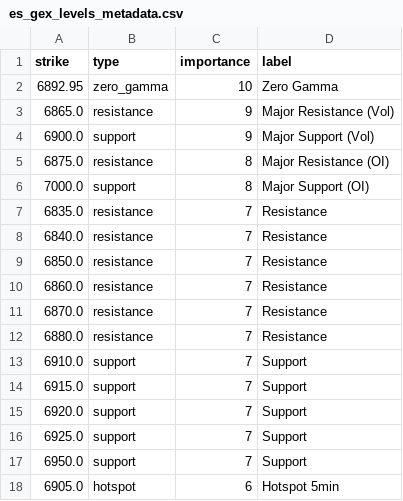
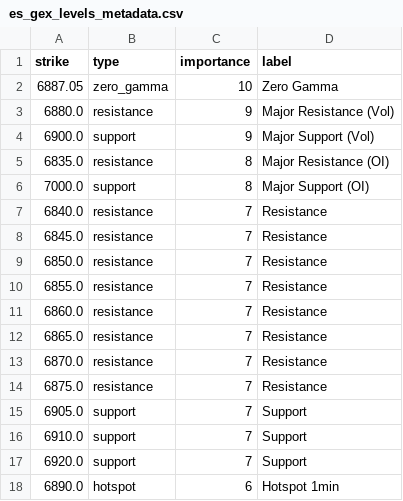
Before and after one commit to enzocosson/seed_enzocosson_gex, a CSV file: es_gex_levels_metadata.csv, drawn as a sheet.

```diff
--- a/es_gex_levels_metadata.csv
+++ b/es_gex_levels_metadata.csv
@@ -1,18 +1,18 @@
 strike,type,importance,label
-6892.95,zero_gamma,10,Zero Gamma
-6865.0,resistance,9,Major Resistance (Vol)
+6887.05,zero_gamma,10,Zero Gamma
+6880.0,resistance,9,Major Resistance (Vol)
 6900.0,support,9,Major Support (Vol)
-6875.0,resistance,8,Major Resistance (OI)
+6835.0,resistance,8,Major Resistance (OI)
 7000.0,support,8,Major Support (OI)
-6835.0,resistance,7,Resistance
 6840.0,resistance,7,Resistance
+6845.0,resistance,7,Resistance
 6850.0,resistance,7,Resistance
+6855.0,resistance,7,Resistance
 6860.0,resistance,7,Resistance
+6865.0,resistance,7,Resistance
 6870.0,resistance,7,Resistance
-6880.0,resistance,7,Resistance
+6875.0,resistance,7,Resistance
+6905.0,support,7,Support
 6910.0,support,7,Support
-6915.0,support,7,Support
 6920.0,support,7,Support
-6925.0,support,7,Support
-6950.0,support,7,Support
-6905.0,hotspot,6,Hotspot 5min
+6890.0,hotspot,6,Hotspot 1min
```
Also changed, not shown: es_gex_levels.csv, nq_gex_levels.csv, 2 other files.
